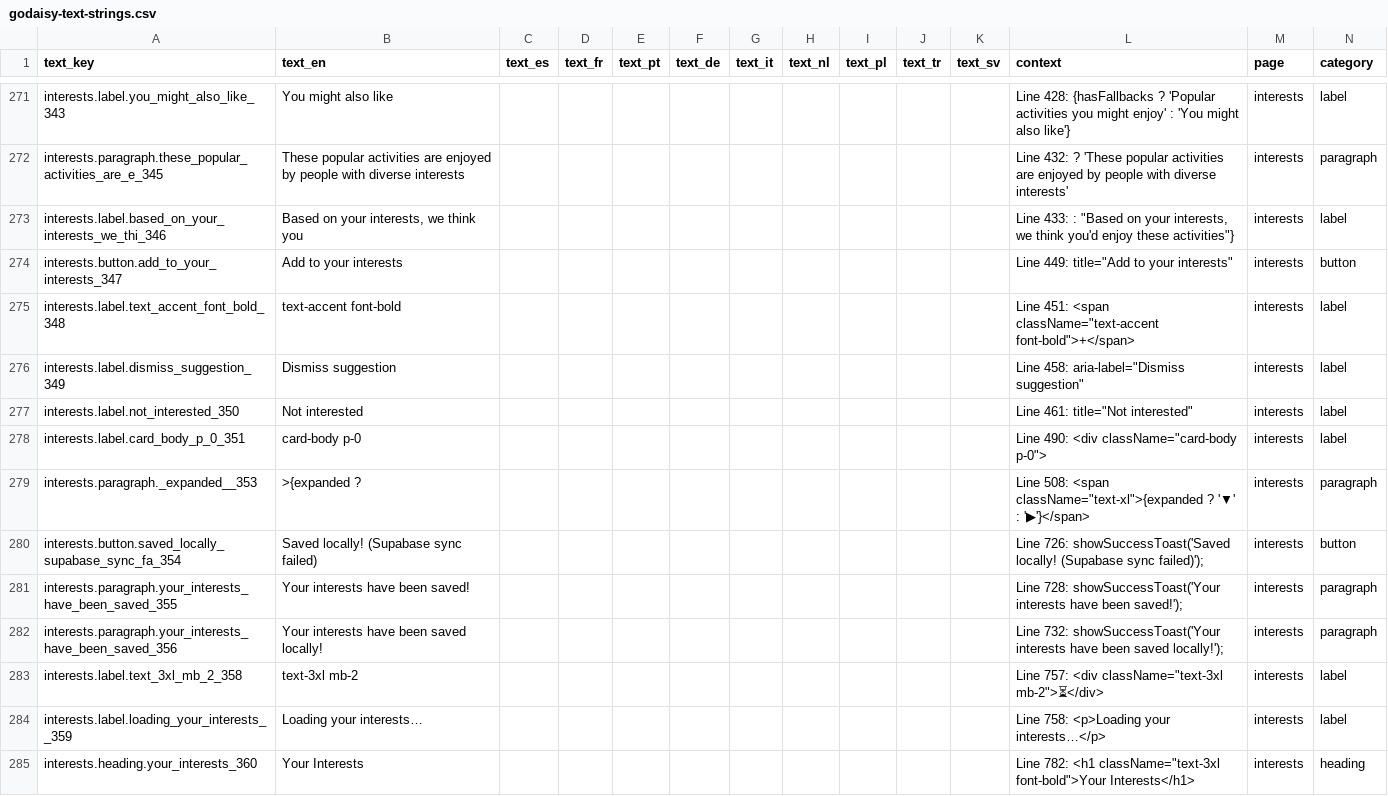
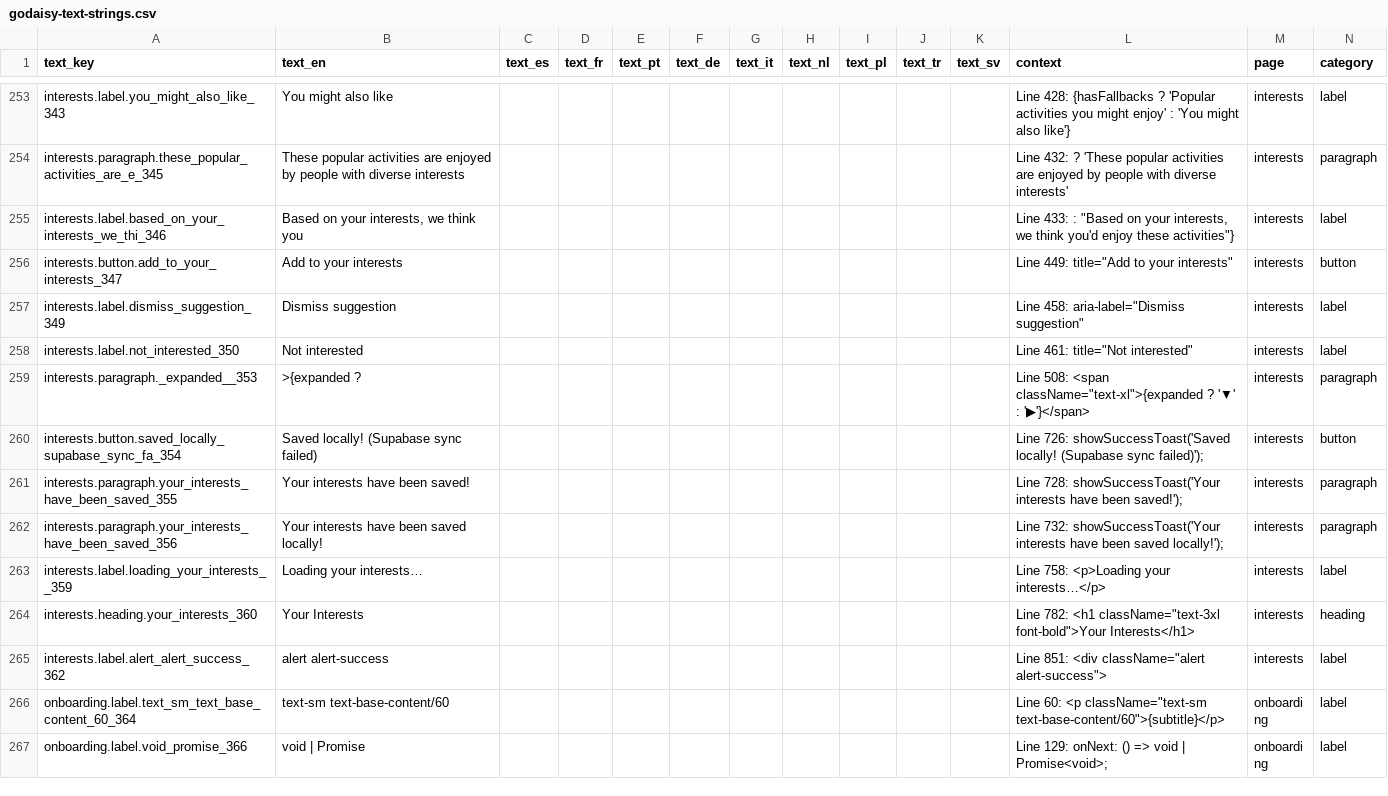
Before and after one commit to mrdamianrafferty/wotnow, a CSV file: godaisy-text-strings.csv, drawn as a sheet; only a part is shown, gaps mark what is left out; the shorter side is filled out with more unchanged rows; the diff covers the shown part only; the diff names each change by its address in the sheet, - before the commit and + after, or states it on an @@ line.

```diff
--- a/godaisy-text-strings.csv
+++ b/godaisy-text-strings.csv
-row 275: interests.label.text_accent_font_bold_348 | text-accent font-bold |  |  |  |  |  |  |  |  |  | Line 451: <span className="text-accent font-bold">+</span> | interests | label
-row 278: interests.label.card_body_p_0_351 | card-body p-0 |  |  |  |  |  |  |  |  |  | Line 490: <div className="card-body p-0"> | interests | label
-row 283: interests.label.text_3xl_mb_2_358 | text-3xl mb-2 |  |  |  |  |  |  |  |  |  | Line 757: <div className="text-3xl mb-2">⏳</div> | interests | label
```
Also changed, not shown: 26 removed rows elsewhere in this file, 2 other files.
